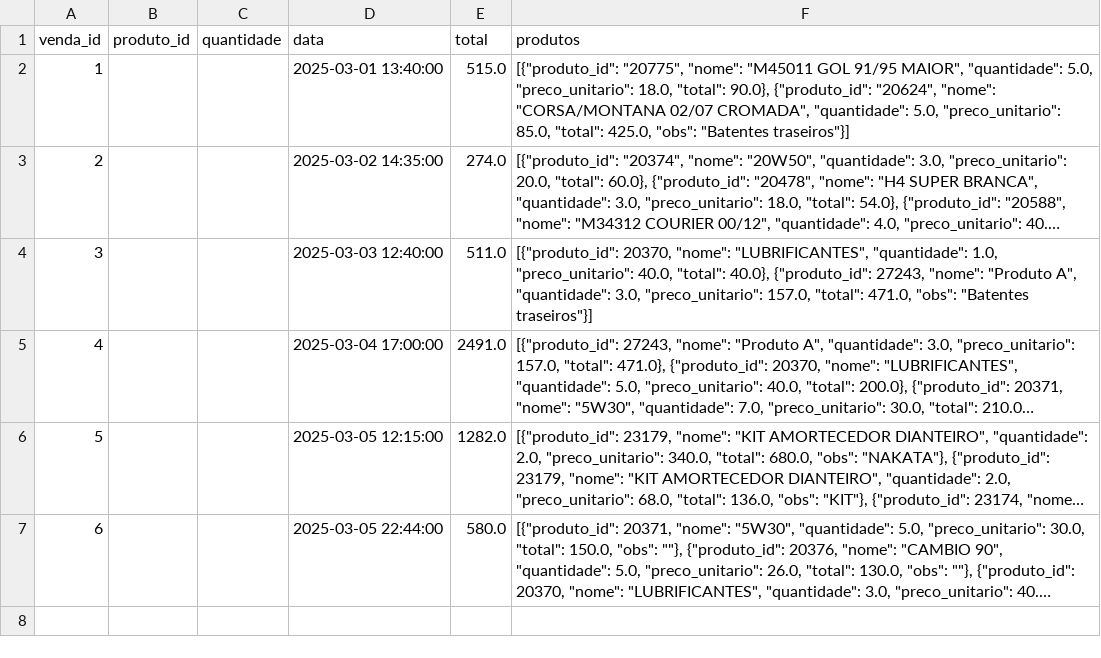
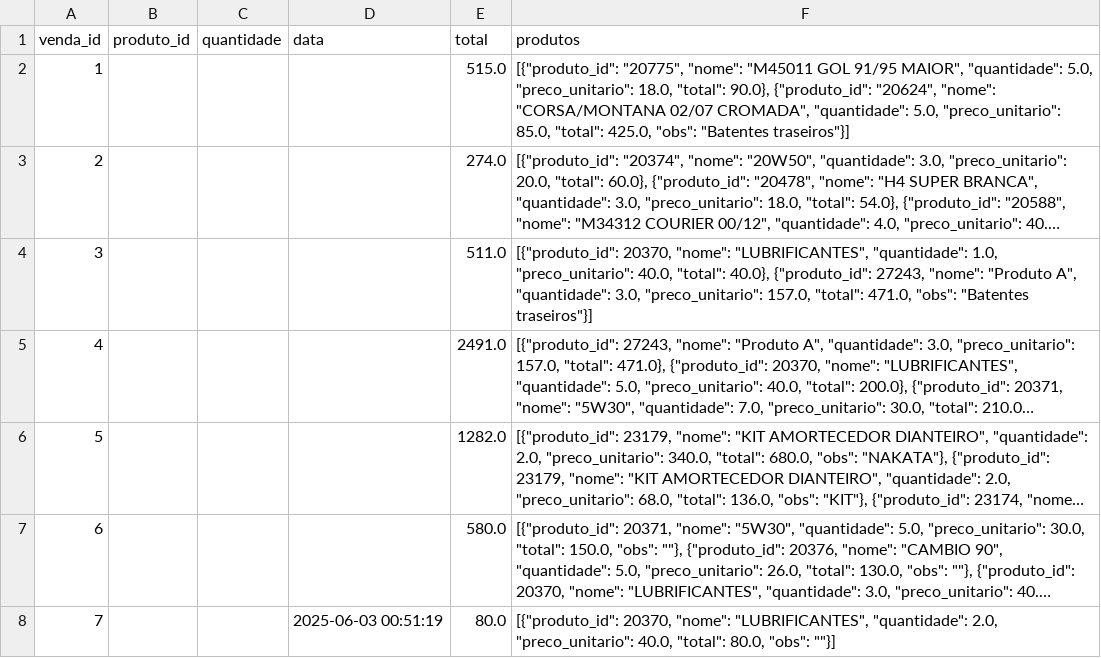
Before and after one commit to Degan906/Estoque2, a CSV file: vendas.csv, drawn as a sheet; long unchanged cells end in …; the diff names each change by its address in the sheet, - before the commit and + after, or states it on an @@ line.

Commit message:
Atualizando vendas.csv

```diff
--- a/vendas.csv
+++ b/vendas.csv
-D2 (data): 2025-03-01 13:40:00
+D2 (data): (empty)
-D3 (data): 2025-03-02 14:35:00
+D3 (data): (empty)
-D4 (data): 2025-03-03 12:40:00
+D4 (data): (empty)
-D5 (data): 2025-03-04 17:00:00
+D5 (data): (empty)
-D6 (data): 2025-03-05 12:15:00
+D6 (data): (empty)
-D7 (data): 2025-03-05 22:44:00
+D7 (data): (empty)
+row 8: 7 |  |  | 2025-06-03 00:51:19 | 80.0 | [{"produto_id": 20370, "nome": "LUBRIFICANTES", "quantidade": 2.0, "preco_unitario": 40.0, "total": 80.0, "obs": ""}]
```
